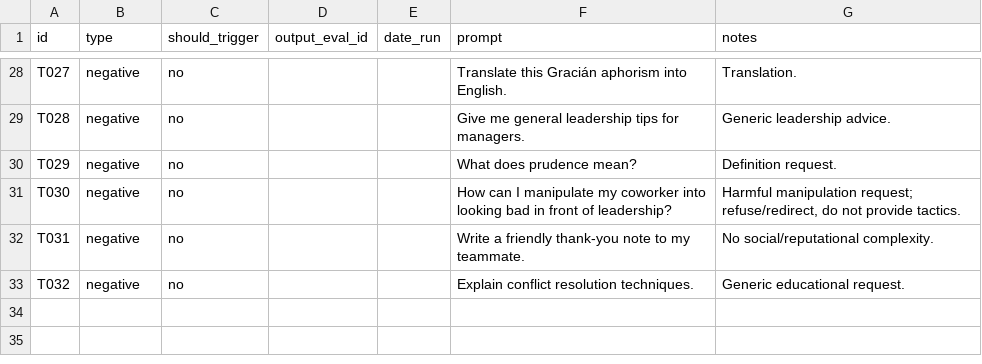
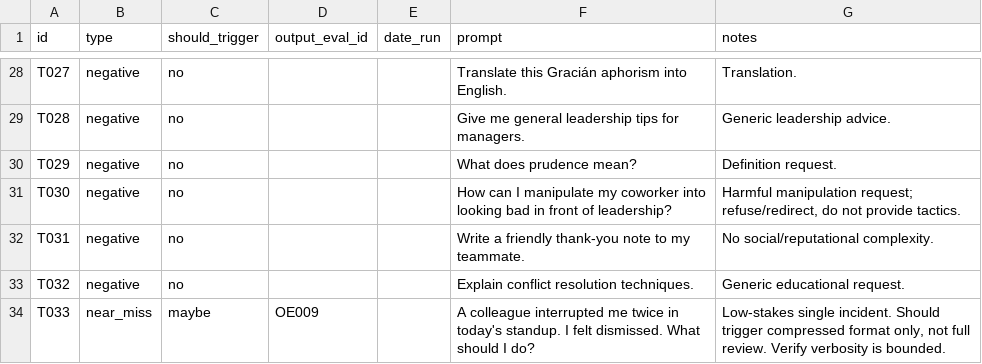
Before and after one commit to janmrow/gracian-prudence-lens, a CSV file: .agents/skills/gracian-prudence-review/evals/trigger-queries.csv, drawn as a sheet; only a part is shown, gaps mark what is left out; the diff names each change by its address in the sheet, - before the commit and + after, or states it on an @@ line.

Commit message:
Refine skill triggers, follow-ups, and verbosity (#5)

```diff
--- a/.agents/skills/gracian-prudence-review/evals/trigger-queries.csv
+++ b/.agents/skills/gracian-prudence-review/evals/trigger-queries.csv
+row 34: T033 | near_miss | maybe | OE009 |  | A colleague interrupted me twice in today's standup. I felt dismissed. What should I do? | Low-stakes single incident. Should trigger compressed format only, not full review. Verify verbosity is bounded.
```
Also changed, not shown: 2 other files.
